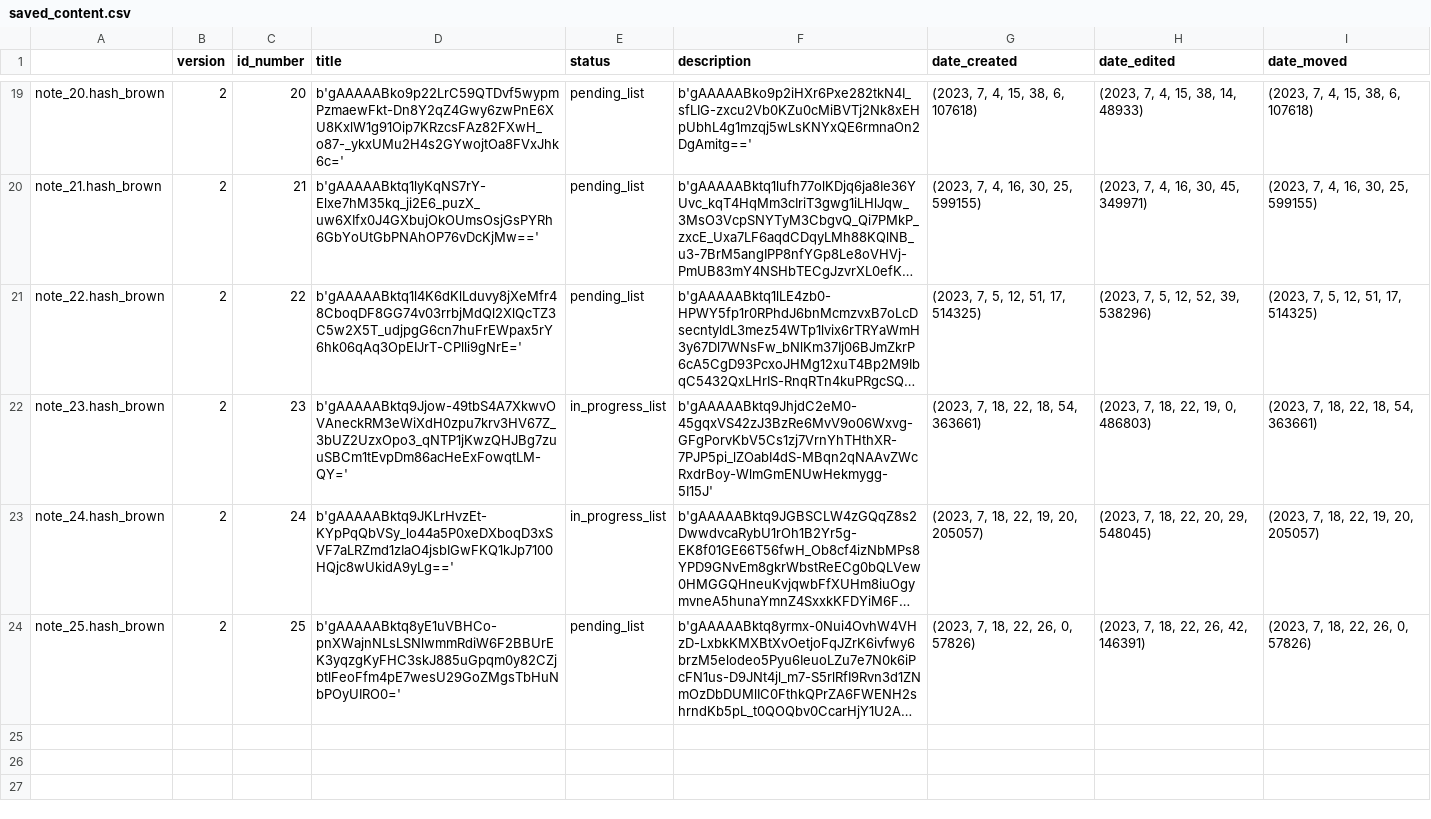
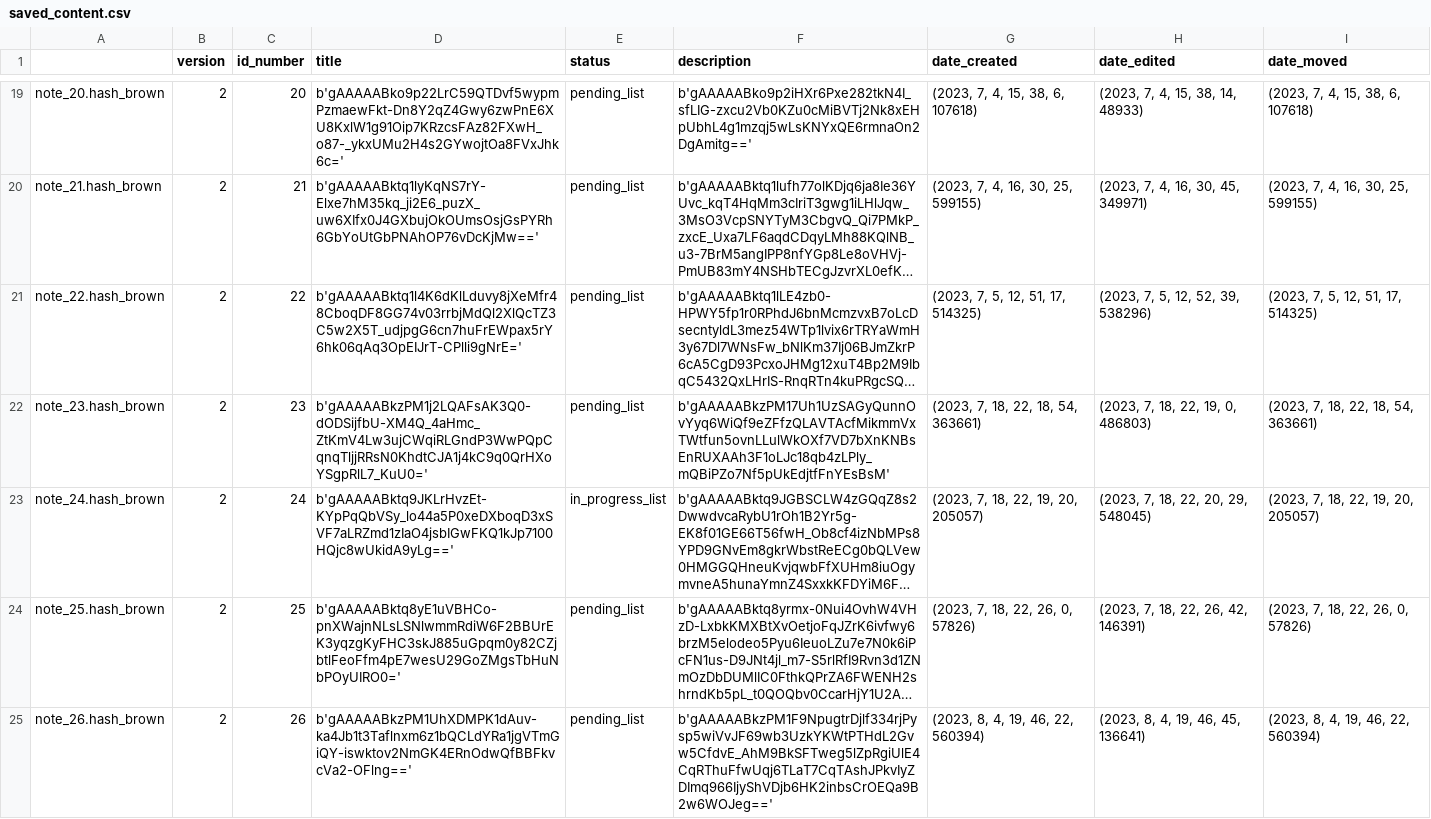
Before and after one commit to Mazchoo/ToDoQt, a CSV file: SavedToDo/saved_content.csv, drawn as a sheet; only a part is shown, gaps mark what is left out; long unchanged cells end in …; the diff names each change by its address in the sheet, - before the commit and + after, or states it on an @@ line.

Commit message:
Updated ToDo items

```diff
--- a/SavedToDo/saved_content.csv
+++ b/SavedToDo/saved_content.csv
-D22 (title): b'gAAAAABktq9Jjow-49tbS4A7XkwvOVAneckRM3eWiXdH0zpu7krv3HV67Z_3bUZ2UzxOpo3_qNTP1jKwzQHJBg7zuuSBCm1tEvpDm86acHeExFowqtLM-QY='
+D22 (title): b'gAAAAABkzPM1j2LQAFsAK3Q0-dODSijfbU-XM4Q_4aHmc_ZtKmV4Lw3ujCWqiRLGndP3WwPQpCqnqTljjRRsN0KhdtCJA1j4kC9q0QrHXoYSgpRlL7_KuU0='
-E22 (status): in_progress_list
+E22 (status): pending_list
-F22 (description): b'gAAAAABktq9JhjdC2eM0-45gqxVS42zJ3BzRe6MvV9o06Wxvg-GFgPorvKbV5Cs1zj7VrnYhTHthXR-7PJP5pi_lZOabI4dS-MBqn2qNAAvZWcRxdrBoy-WlmGmENUwHekmygg-5I15J'
+F22 (description): b'gAAAAABkzPM17Uh1UzSAGyQunnOvYyq6WiQf9eZFfzQLAVTAcfMikmmVxTWtfun5ovnLLulWkOXf7VD7bXnKNBsEnRUXAAh3F1oLJc18qb4zLPly_mQBiPZo7Nf5pUkEdjtfFnYEsBsM'
+row 25: note_26.hash_brown | 2 | 26 | b'gAAAAABkzPM1UhXDMPK1dAuv-ka4Jb1t3Taflnxm6z1bQCLdYRa1jgVTmGiQY-iswktov2NmGK4ERnOdwQfBBFkvcVa2-OFlng==' | pending_list | b'gAAAAABkzPM1F9NpugtrDjlf334rjPysp5wiVvJF69wb3UzkYKWtPTHdL2Gvw5CfdvE_AhM9BkSFTweg5lZpRgiUlE4CqRThuFfwUqj6TLaT7CqTAshJPkvIyZDImq966IjyShVDjb6HK2inbsCrOEQa9B2w6WOJeg==' | (2023, 8, 4, 19, 46, 22, 560394) | (2023, 8, 4, 19, 46, 45, 136641) | (2023, 8, 4, 19, 46, 22, 560394)
```
